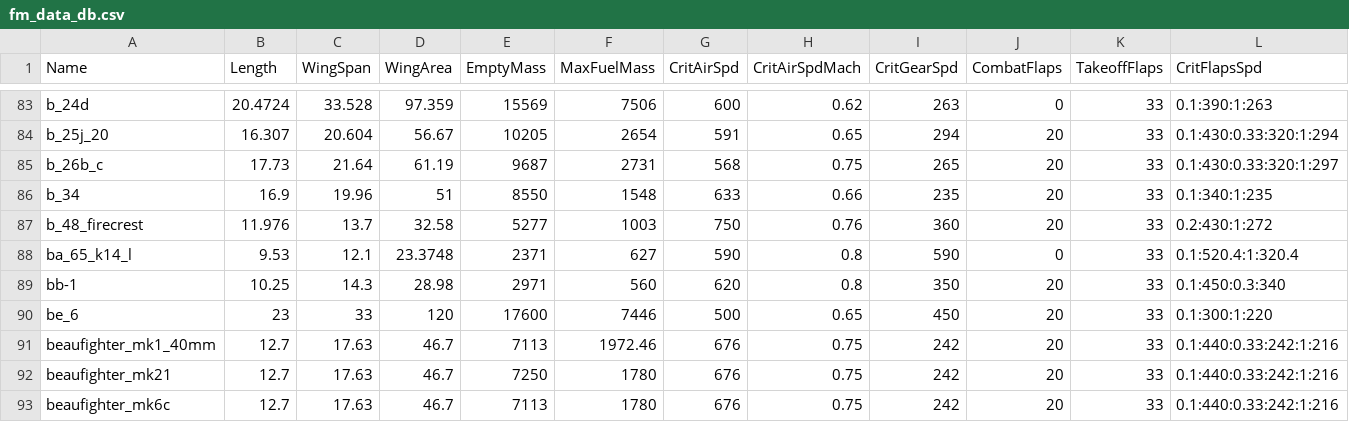
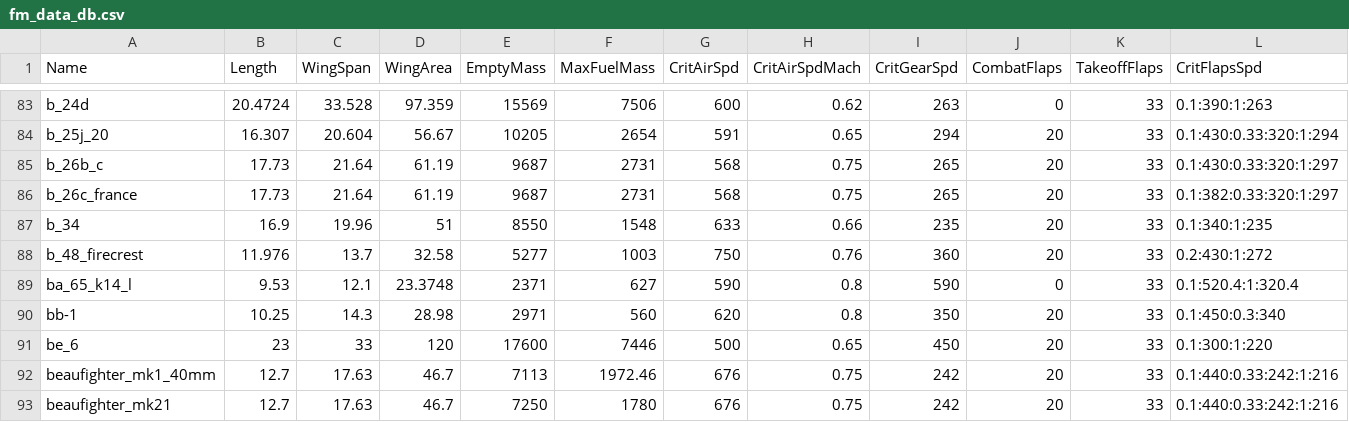
Before and after one commit to Zeviper-Gaming/WRTI-Extractor, a CSV file: config_files/fm_data_db.csv, drawn as a sheet; only a part is shown, gaps mark what is left out; the shorter side is filled out with more unchanged rows; rows hold the shown columns only; the diff names each change by its address in the sheet, - before the commit and + after, or states it on an @@ line.

Commit message:
[Main v1.7.2] - add B 26C France in data sources - Les données ont été copié a partir du "b_26b_c" supposé être le B 26B US. - Seul vitesse limite de volets de combat a été modifié

```diff
--- a/config_files/fm_data_db.csv
+++ b/config_files/fm_data_db.csv
+row 86: b_26c_france | 17.73 | 21.64 | 61.19 | 9687 | 2731 | 568 | 0.75 | 265 | 20 | 33 | 0.1:382:0.33:320:1:297
```
